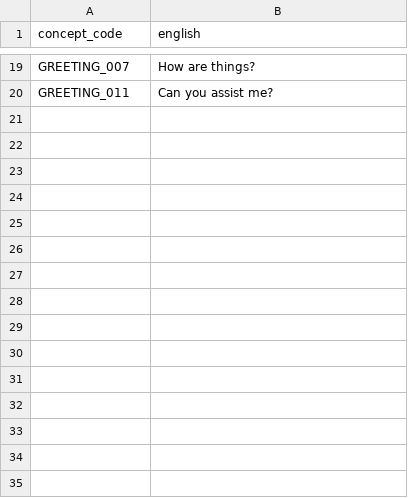
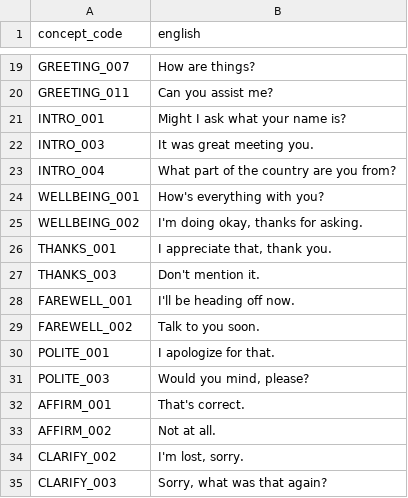
Before and after one commit to joenash156/duoconvo, a CSV file: ai-engine/evaluation/unseen_test.csv, drawn as a sheet; only a part is shown, gaps mark what is left out; the diff names each change by its address in the sheet, - before the commit and + after, or states it on an @@ line.

```diff
--- a/ai-engine/evaluation/unseen_test.csv
+++ b/ai-engine/evaluation/unseen_test.csv
+row 21: INTRO_001 | Might I ask what your name is?
+row 22: INTRO_003 | It was great meeting you.
+row 23: INTRO_004 | What part of the country are you from?
+row 24: WELLBEING_001 | How's everything with you?
+row 25: WELLBEING_002 | I'm doing okay, thanks for asking.
+row 26: THANKS_001 | I appreciate that, thank you.
+row 27: THANKS_003 | Don't mention it.
+row 28: FAREWELL_001 | I'll be heading off now.
+row 29: FAREWELL_002 | Talk to you soon.
+row 30: POLITE_001 | I apologize for that.
+row 31: POLITE_003 | Would you mind, please?
+row 32: AFFIRM_001 | That's correct.
+row 33: AFFIRM_002 | Not at all.
+row 34: CLARIFY_002 | I'm lost, sorry.
+row 35: CLARIFY_003 | Sorry, what was that again?
```
Also changed, not shown: datasets/generated/paraphrases.csv, 44 other files.
